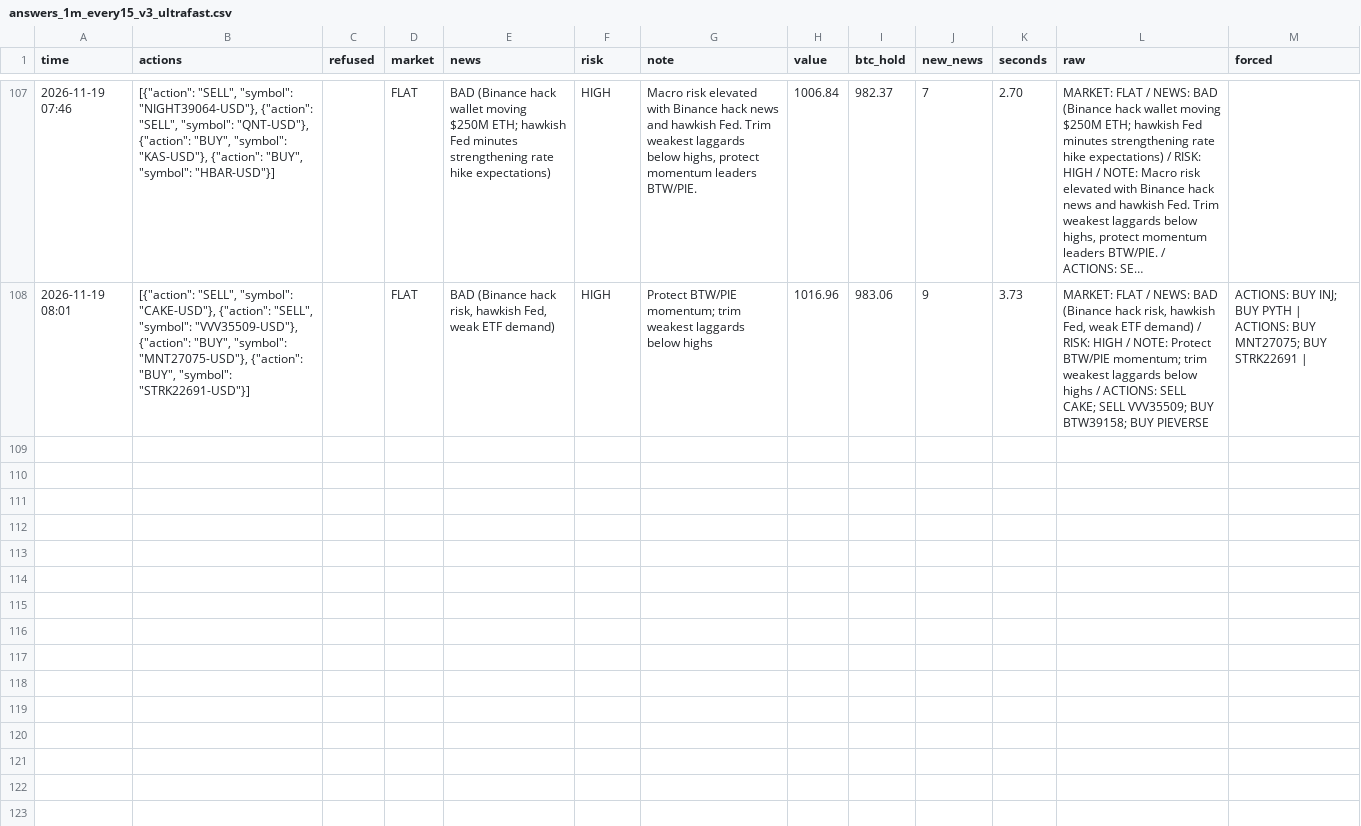
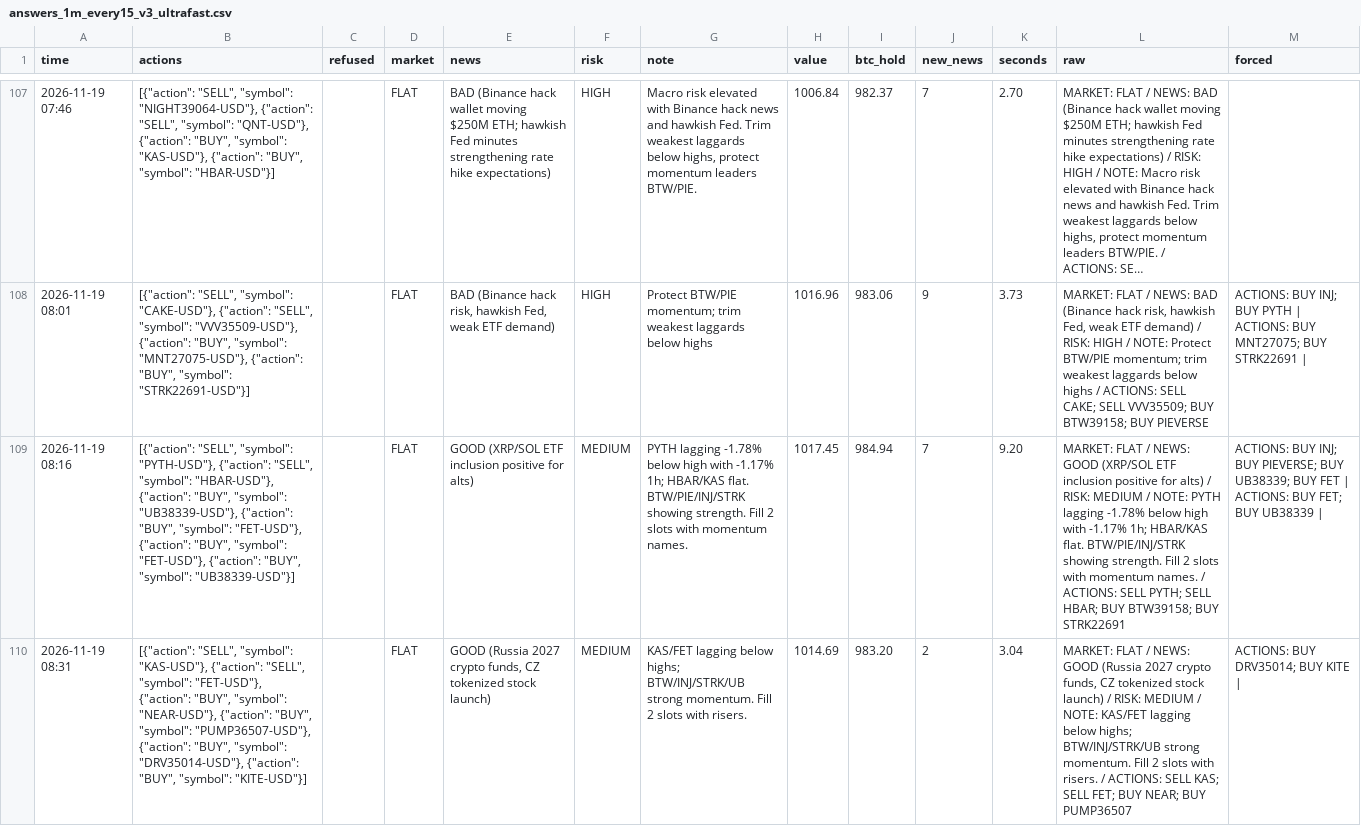
Before and after one commit to osofat100-cmyk/Machine-, a CSV file: crypto/answers_1m_every15_v3_ultrafast.csv, drawn as a sheet; only a part is shown, gaps mark what is left out; long unchanged cells end in …; the diff names each change by its address in the sheet, - before the commit and + after, or states it on an @@ line.

```diff
--- a/crypto/answers_1m_every15_v3_ultrafast.csv
+++ b/crypto/answers_1m_every15_v3_ultrafast.csv
+row 109: 2026-11-19 08:16 | [{"action": "SELL", "symbol": "PYTH-USD"}, {"action": "SELL", "symbol": "HBAR-USD"}, {"action": "BUY", "symbol": "UB38339-USD"}, {"action": "BUY", "symbol": "FET-USD"}, {"action": "BUY", "symbol": "FET-USD"}, {"action": "BUY", "symbol": "UB38339-USD"}] |  | FLAT | GOOD (XRP/SOL ETF inclusion positive for alts) | MEDIUM | PYTH lagging -1.78% below high with -1.17% 1h; HBAR/KAS flat. BTW/PIE/INJ/STRK showing strength. Fill 2 slots with momentum names. | 1017.45 | 984.94 | 7 | 9.20 | MARKET: FLAT / NEWS: GOOD (XRP/SOL ETF inclusion positive for alts) / RISK: MEDIUM / NOTE: PYTH lagging -1.78% below high with -1.17% 1h; HBAR/KAS flat. BTW/PIE/INJ/STRK showing strength. Fill 2 slots with momentum names. / ACTIONS: SELL PYTH; SELL HBAR; BUY BTW39158; BUY STRK22691 | ACTIONS: BUY INJ; BUY PIEVERSE; BUY UB38339; BUY FET | ACTIONS: BUY FET; BUY UB38339
+row 110: 2026-11-19 08:31 | [{"action": "SELL", "symbol": "KAS-USD"}, {"action": "SELL", "symbol": "FET-USD"}, {"action": "BUY", "symbol": "NEAR-USD"}, {"action": "BUY", "symbol": "PUMP36507-USD"}, {"action": "BUY", "symbol": "DRV35014-USD"}, {"action": "BUY", "symbol": "KITE-USD"}] |  | FLAT | GOOD (Russia 2027 crypto funds, CZ tokenized stock launch) | MEDIUM | KAS/FET lagging below highs; BTW/INJ/STRK/UB strong momentum. Fill 2 slots with risers. | 1014.69 | 983.20 | 2 | 3.04 | MARKET: FLAT / NEWS: GOOD (Russia 2027 crypto funds, CZ tokenized stock launch) / RISK: MEDIUM / NOTE: KAS/FET lagging below highs; BTW/INJ/STRK/UB strong momentum. Fill 2 slots with risers. / ACTIONS: SELL KAS; SELL FET; BUY NEAR; BUY PUMP36507 | ACTIONS: BUY DRV35014; BUY KITE
```
Also changed, not shown: crypto/answers_1m_every10_v3_ultrafast.csv, crypto/answers_1m_every3_v3_ultrafast.csv, 15 other files.
